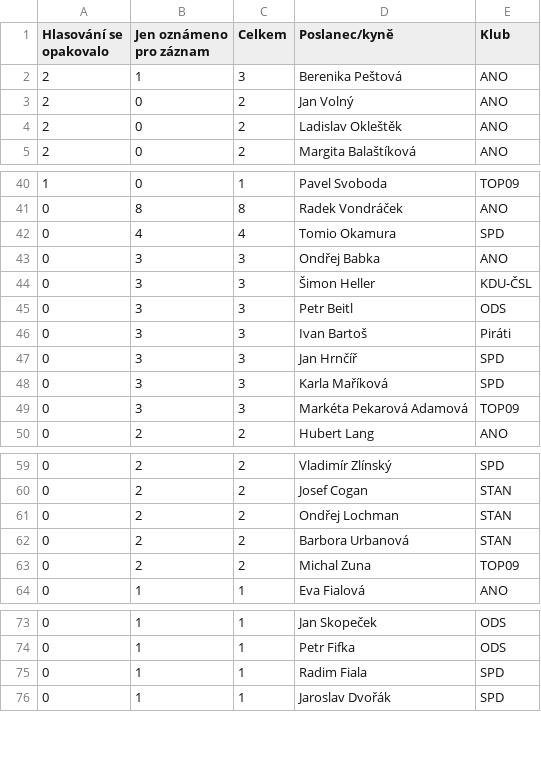
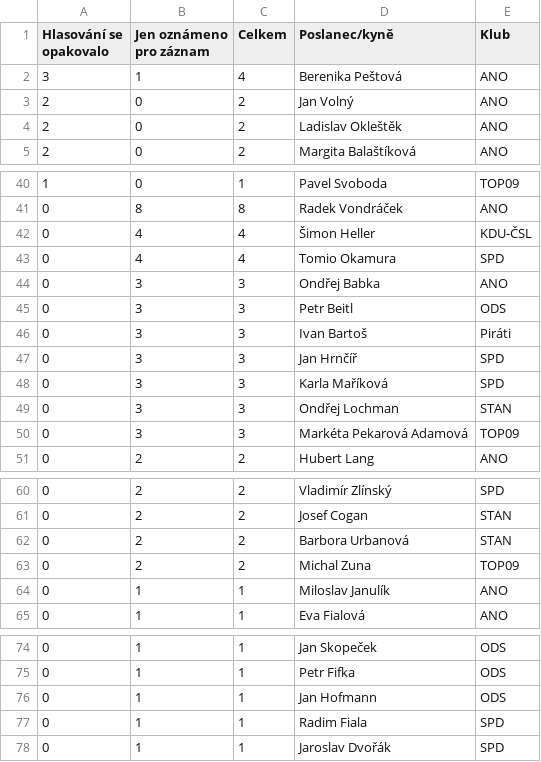
Before and after one commit to michalskop/cz-psp-votes-2021-202x, a CSV file: data/confused.v1.csv, drawn as a sheet; only a part is shown, gaps mark what is left out.

```diff
--- a/data/confused.v1.csv
+++ b/data/confused.v1.csv
@@ -1,3 +1,3 @@
 Hlasování se opakovalo,Jen oznámeno pro záznam,Celkem,Poslanec/kyně,Klub
-2,1,3,Berenika Peštová,ANO
+3,1,4,Berenika Peštová,ANO
 2,0,2,Jan Volný,ANO
@@ -41,5 +41,5 @@ Hlasování se opakovalo,Jen oznámeno pro záznam,Celkem,Poslanec/kyně,Klub
 0,8,8,Radek Vondráček,ANO
+0,4,4,Šimon Heller,KDU-ČSL
 0,4,4,Tomio Okamura,SPD
 0,3,3,Ondřej Babka,ANO
-0,3,3,Šimon Heller,KDU-ČSL
 0,3,3,Petr Beitl,ODS
@@ -48,2 +48,3 @@ Hlasování se opakovalo,Jen oznámeno pro záznam,Celkem,Poslanec/kyně,Klub
 0,3,3,Karla Maříková,SPD
+0,3,3,Ondřej Lochman,STAN
 0,3,3,Markéta Pekarová Adamová,TOP09
@@ -60,5 +61,5 @@ Hlasování se opakovalo,Jen oznámeno pro záznam,Celkem,Poslanec/kyně,Klub
 0,2,2,Josef Cogan,STAN
-0,2,2,Ondřej Lochman,STAN
 0,2,2,Barbora Urbanová,STAN
 0,2,2,Michal Zuna,TOP09
+0,1,1,Miloslav Janulík,ANO
 0,1,1,Eva Fialová,ANO
@@ -74,2 +75,3 @@ Hlasování se opakovalo,Jen oznámeno pro záznam,Celkem,Poslanec/kyně,Klub
 0,1,1,Petr Fifka,ODS
+0,1,1,Jan Hofmann,ODS
 0,1,1,Radim Fiala,SPD
```
